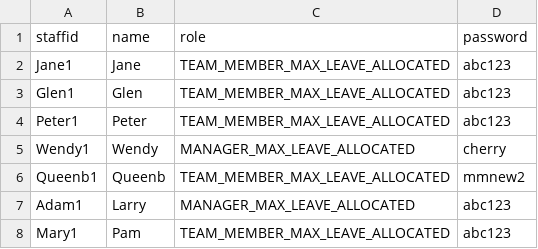
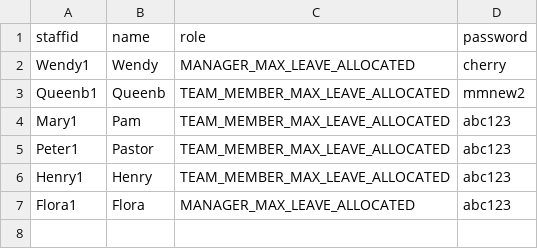
Before and after one commit to chrismyhub/terminal_app, a CSV file: staff.csv, drawn as a sheet; removed rows and columns are numbered as before the commit, all else as after; the diff names each change by its address in the sheet, - before the commit and + after, or states it on an @@ line.

```diff
--- a/staff.csv
+++ b/staff.csv
-row 2: Jane1 | Jane | TEAM_MEMBER_MAX_LEAVE_ALLOCATED | abc123
-row 3: Glen1 | Glen | TEAM_MEMBER_MAX_LEAVE_ALLOCATED | abc123
-row 4: Peter1 | Peter | TEAM_MEMBER_MAX_LEAVE_ALLOCATED | abc123
-row 7: Adam1 | Larry | MANAGER_MAX_LEAVE_ALLOCATED | abc123
+row 5: Peter1 | Pastor | TEAM_MEMBER_MAX_LEAVE_ALLOCATED | abc123
+row 6: Henry1 | Henry | TEAM_MEMBER_MAX_LEAVE_ALLOCATED | abc123
+row 7: Flora1 | Flora | MANAGER_MAX_LEAVE_ALLOCATED | abc123
```
Also changed, not shown: 5 other files.
